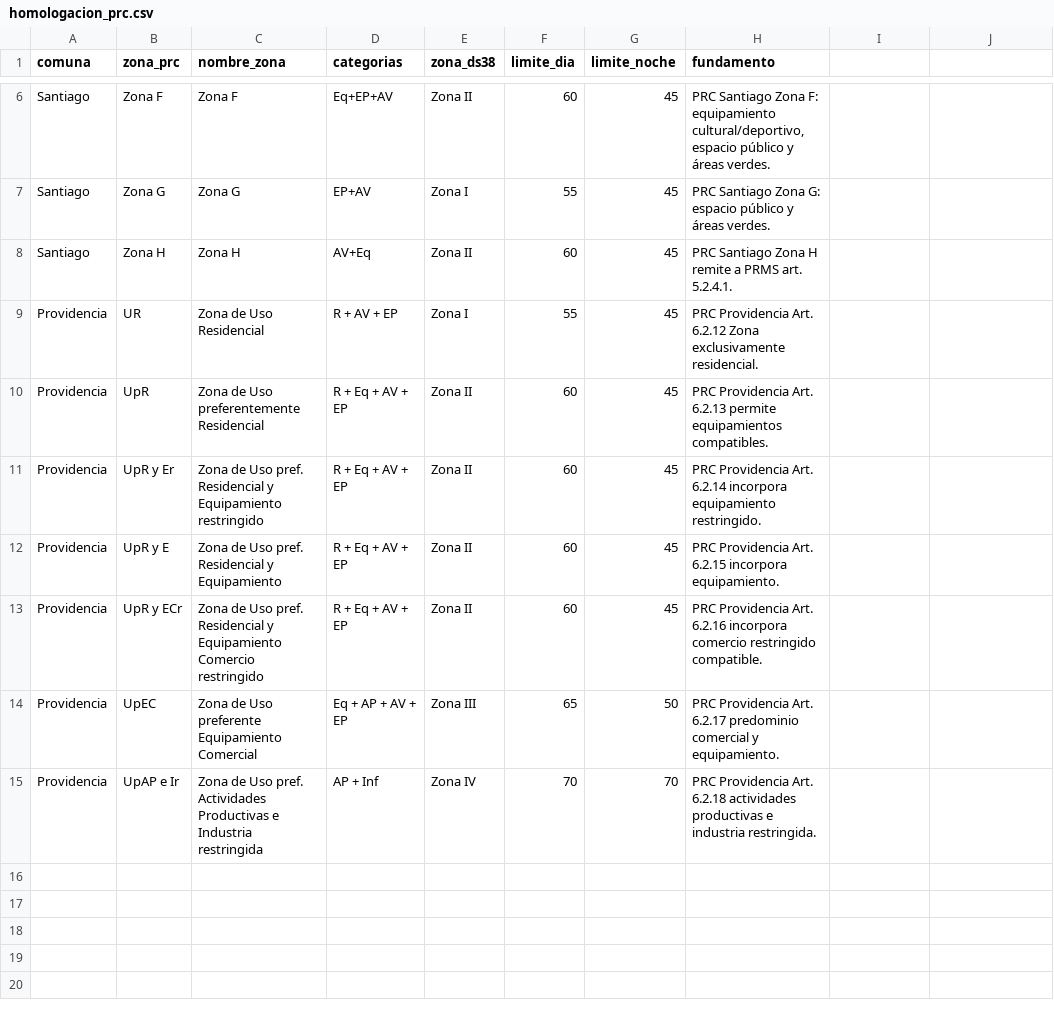
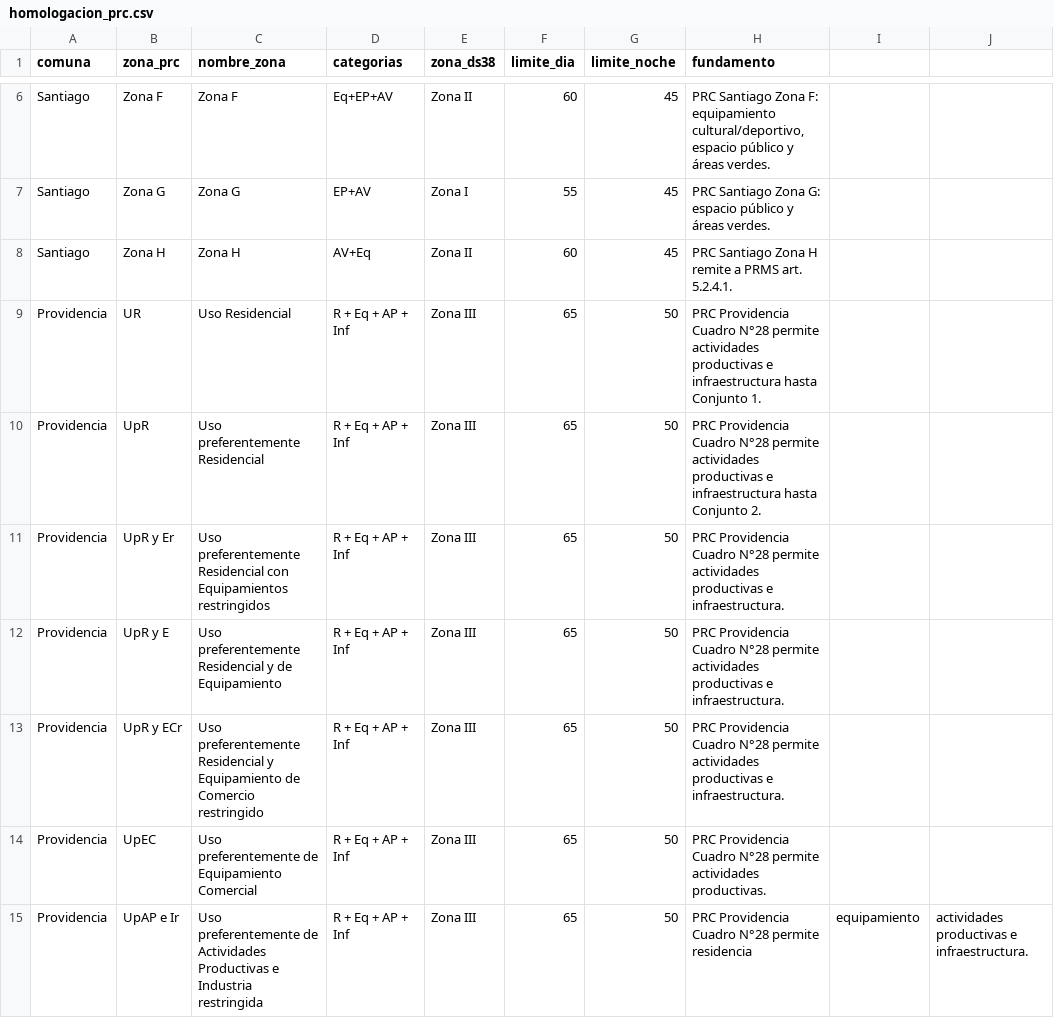
Before and after one commit to maaraos-coder/homologador-ds38-rm, a CSV file: rules/homologacion_prc.csv, drawn as a sheet; only a part is shown, gaps mark what is left out.

Commit message:
Update homologacion_prc.csv

```diff
--- a/rules/homologacion_prc.csv
+++ b/rules/homologacion_prc.csv
@@ -8,8 +8,8 @@ Santiago,Zona G,Zona G,EP+AV,Zona I,55,45,PRC Santiago Zona G: espacio público
 Santiago,Zona H,Zona H,AV+Eq,Zona II,60,45,PRC Santiago Zona H remite a PRMS art. 5.2.4.1.
-Providencia,UR,Zona de Uso Residencial,R + AV + EP,Zona I,55,45,PRC Providencia Art. 6.2.12 Zona exclusivamente residencial.
-Providencia,UpR,Zona de Uso preferentemente Residencial,R + Eq + AV + EP,Zona II,60,45,PRC Providencia Art. 6.2.13 permite equipamientos compatibles.
-Providencia,UpR y Er,Zona de Uso pref. Residencial y Equipamiento restringido,R + Eq + AV + EP,Zona II,60,45,PRC Providencia Art. 6.2.14 incorpora equipamiento restringido.
-Providencia,UpR y E,Zona de Uso pref. Residencial y Equipamiento,R + Eq + AV + EP,Zona II,60,45,PRC Providencia Art. 6.2.15 incorpora equipamiento.
-Providencia,UpR y ECr,Zona de Uso pref. Residencial y Equipamiento Comercio restringido,R + Eq + AV + EP,Zona II,60,45,PRC Providencia Art. 6.2.16 incorpora comercio restringido compatible.
-Providencia,UpEC,Zona de Uso preferente Equipamiento Comercial,Eq + AP + AV + EP,Zona III,65,50,PRC Providencia Art. 6.2.17 predominio comercial y equipamiento.
-Providencia,UpAP e Ir,Zona de Uso pref. Actividades Productivas e Industria restringida,AP + Inf,Zona IV,70,70,PRC Providencia Art. 6.2.18 actividades productivas e industria restringida.
+Providencia,UR,Uso Residencial,R + Eq + AP + Inf,Zona III,65,50,PRC Providencia Cuadro N°28 permite actividades productivas e infraestructura hasta Conjunto 1.
+Providencia,UpR,Uso preferentemente Residencial,R + Eq + AP + Inf,Zona III,65,50,PRC Providencia Cuadro N°28 permite actividades productivas e infraestructura hasta Conjunto 2.
+Providencia,UpR y Er,Uso preferentemente Residencial con Equipamientos restringidos,R + Eq + AP + Inf,Zona III,65,50,PRC Providencia Cuadro N°28 permite actividades productivas e infraestructura.
+Providencia,UpR y E,Uso preferentemente Residencial y de Equipamiento,R + Eq + AP + Inf,Zona III,65,50,PRC Providencia Cuadro N°28 permite actividades productivas e infraestructura.
+Providencia,UpR y ECr,Uso preferentemente Residencial y Equipamiento de Comercio restringido,R + Eq + AP + Inf,Zona III,65,50,PRC Providencia Cuadro N°28 permite actividades productivas e infraestructura.
+Providencia,UpEC,Uso preferentemente de Equipamiento Comercial,R + Eq + AP + Inf,Zona III,65,50,PRC Providencia Cuadro N°28 permite actividades productivas.
+Providencia,UpAP e Ir,Uso preferentemente de Actividades Productivas e Industria restringida,R + Eq + AP + Inf,Zona III,65,50,PRC Providencia Cuadro N°28 permite residencia, equipamiento, actividades productivas e infraestructura.
```
